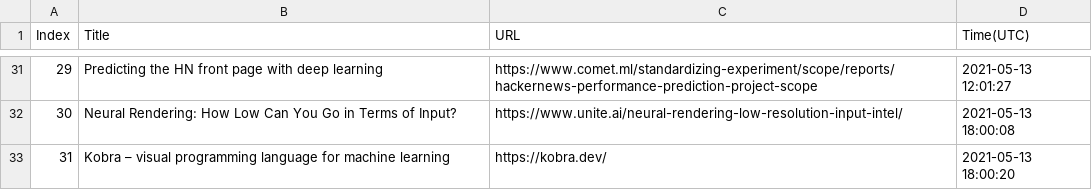
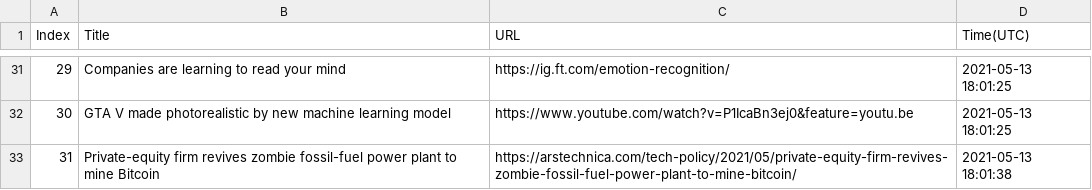
Before and after one commit to seitlab/seitlab.github.io, a CSV file: data/ai_title_url.csv, drawn as a sheet; only a part is shown, gaps mark what is left out; the diff covers the shown part only.

```diff
--- a/data/ai_title_url.csv
+++ b/data/ai_title_url.csv
@@ -31,3 +31,3 @@ Index,Title,URL,Time(UTC)
-29,Predicting the HN front page with deep learning,https://www.comet.ml/standardizing-experiment/scope/reports/hackernews-performance-prediction-project-scope,2021-05-13 12:01:27
-30,Neural Rendering: How Low Can You Go in Terms of Input?,https://www.unite.ai/neural-rendering-low-resolution-input-intel/,2021-05-13 18:00:08
-31,Kobra – visual programming language for machine learning,https://kobra.dev/,2021-05-13 18:00:20
+29,Companies are learning to read your mind,https://ig.ft.com/emotion-recognition/,2021-05-13 18:01:25
+30,GTA V made photorealistic by new machine learning model,https://www.youtube.com/watch?v=P1IcaBn3ej0&feature=youtu.be,2021-05-13 18:01:25
+31,Private-equity firm revives zombie fossil-fuel power plant to mine Bitcoin,https://arstechnica.com/tech-policy/2021/05/private-equity-firm-revives-zombie-fossil-fuel-power-plant-to-mine-bitcoin/,2021-05-13 18:01:38
```
Also changed, not shown: 30 edited cells elsewhere in this file, data/blockchain_title_url.csv, data/security_title_url.csv, 2 other files.
